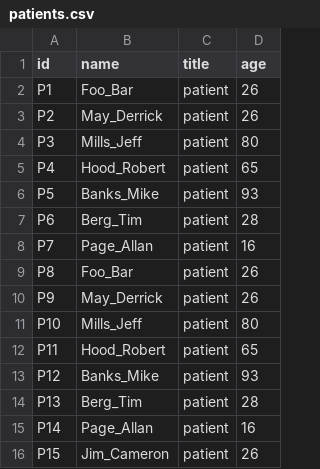
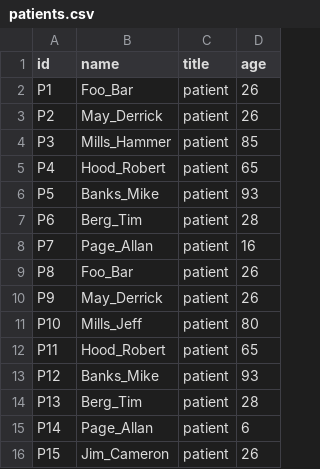
Before and after one commit to CASD-EU/seminar_spark, a CSV file: data/patients.csv, drawn as a sheet.

```diff
--- a/data/patients.csv
+++ b/data/patients.csv
@@ -3,3 +3,3 @@ P1,Foo_Bar,patient,26
 P2,May_Derrick,patient,26
-P3,Mills_Jeff,patient,80
+P3,Mills_Hammer,patient,85
 P4,Hood_Robert,patient,65
@@ -14,3 +14,3 @@ P12,Banks_Mike,patient,93
 P13,Berg_Tim,patient,28
-P14,Page_Allan,patient,16
+P14,Page_Allan,patient,6
 P15,Jim_Cameron,patient,26
```
Also changed, not shown: data/doctors.csv, 1 other file.
